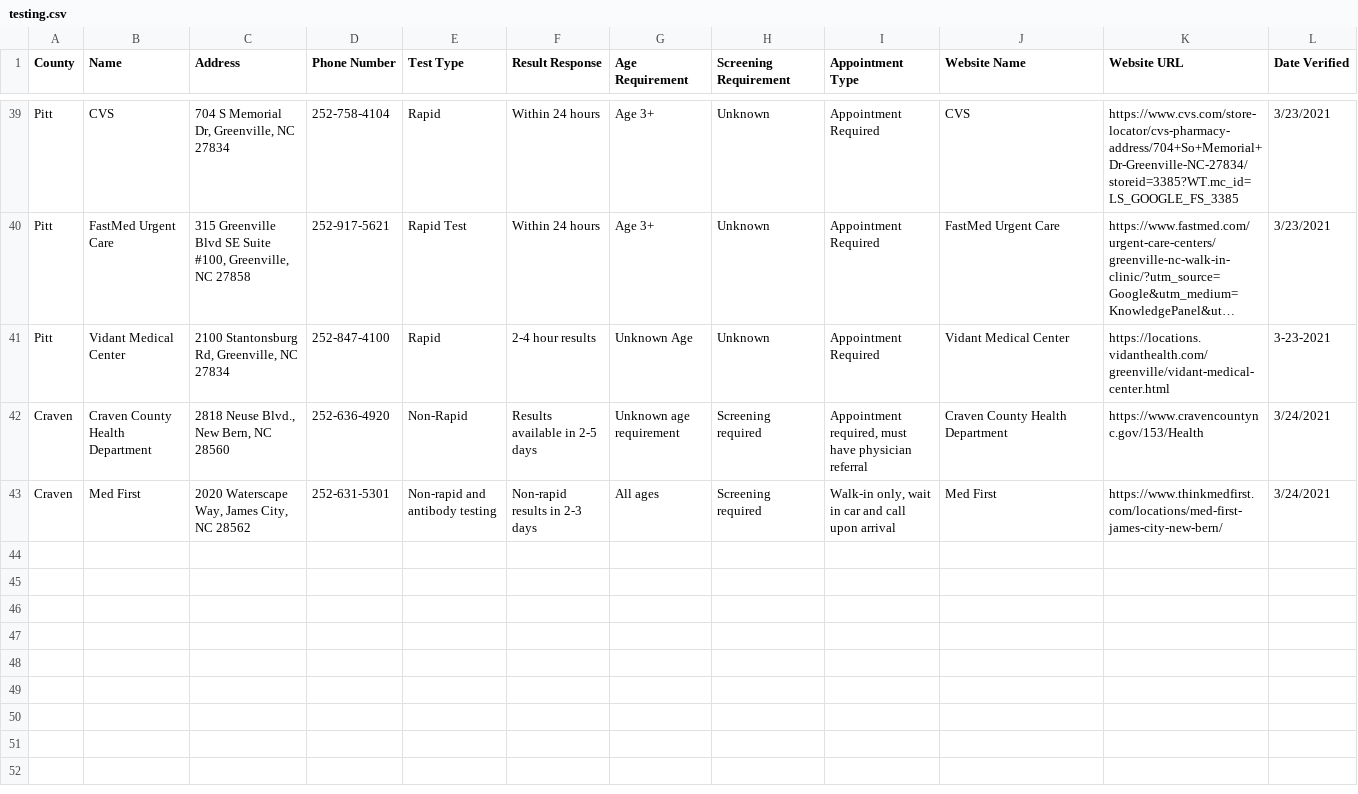
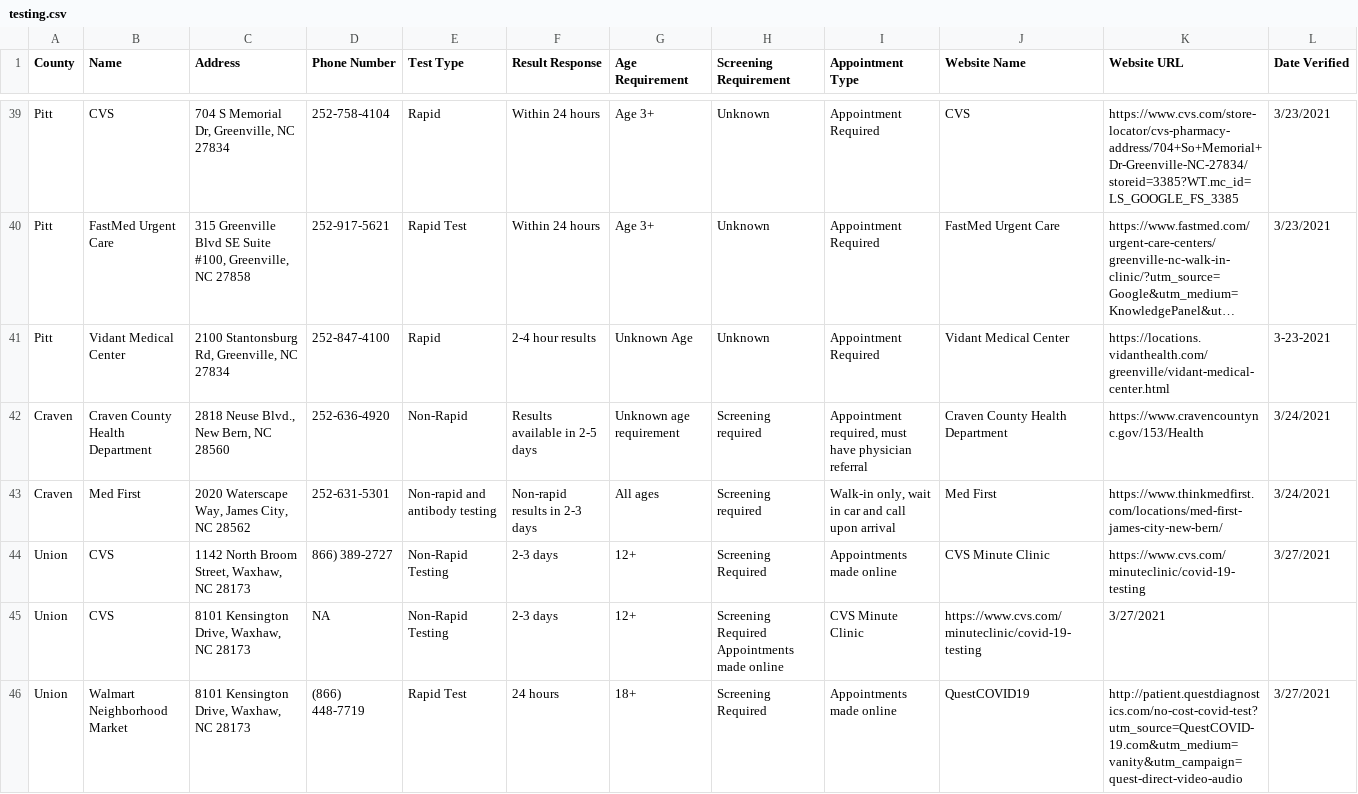
Before and after one commit to electricgull/findmyvaxnc, a CSV file: findmyvaxnc/docs/testing.csv, drawn as a sheet; only a part is shown, gaps mark what is left out; long unchanged cells end in …; the diff names each change by its address in the sheet, - before the commit and + after, or states it on an @@ line.

Commit message:
Update testing.csv

```diff
--- a/findmyvaxnc/docs/testing.csv
+++ b/findmyvaxnc/docs/testing.csv
+row 44: Union | CVS | 1142 North Broom Street, Waxhaw, NC 28173 | 866) 389-2727 | Non-Rapid Testing | 2-3 days | 12+ | Screening Required | Appointments made online | CVS Minute Clinic | https://www.cvs.com/minuteclinic/covid-19-testing | 3/27/2021
+row 45: Union | CVS | 8101 Kensington Drive, Waxhaw, NC 28173 | NA | Non-Rapid Testing | 2-3 days | 12+ | Screening Required Appointments made online | CVS Minute Clinic | https://www.cvs.com/minuteclinic/covid-19-testing | 3/27/2021
+row 46: Union | Walmart Neighborhood Market | 8101 Kensington Drive, Waxhaw, NC 28173 | (866) 448-7719 | Rapid Test | 24 hours | 18+ | Screening Required | Appointments made online | QuestCOVID19 | http://patient.questdiagnostics.com/no-cost-covid-test?utm_source=QuestCOVID-19.com&utm_medium=vanity&utm_campaign=quest-direct-video-audio | 3/27/2021
```
